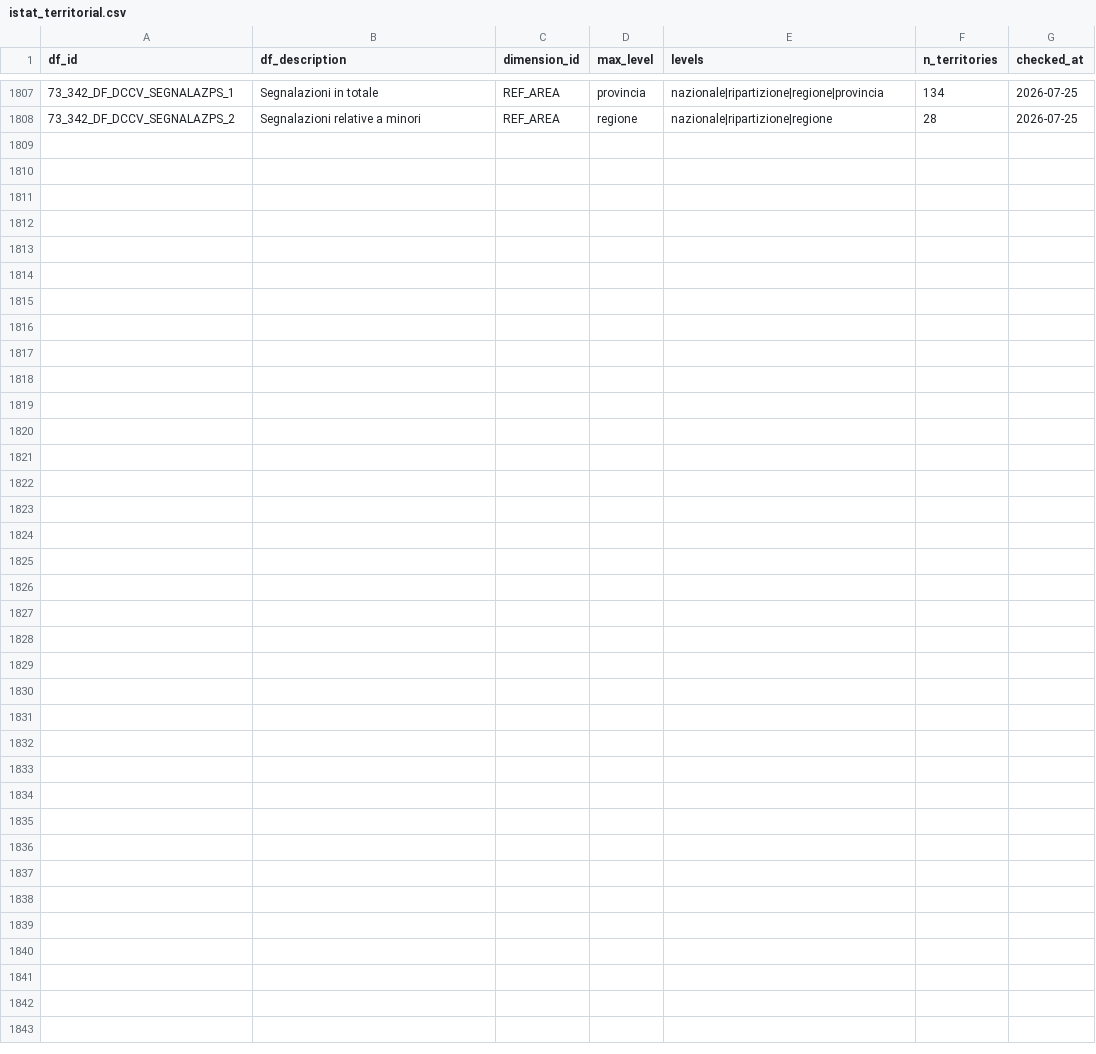
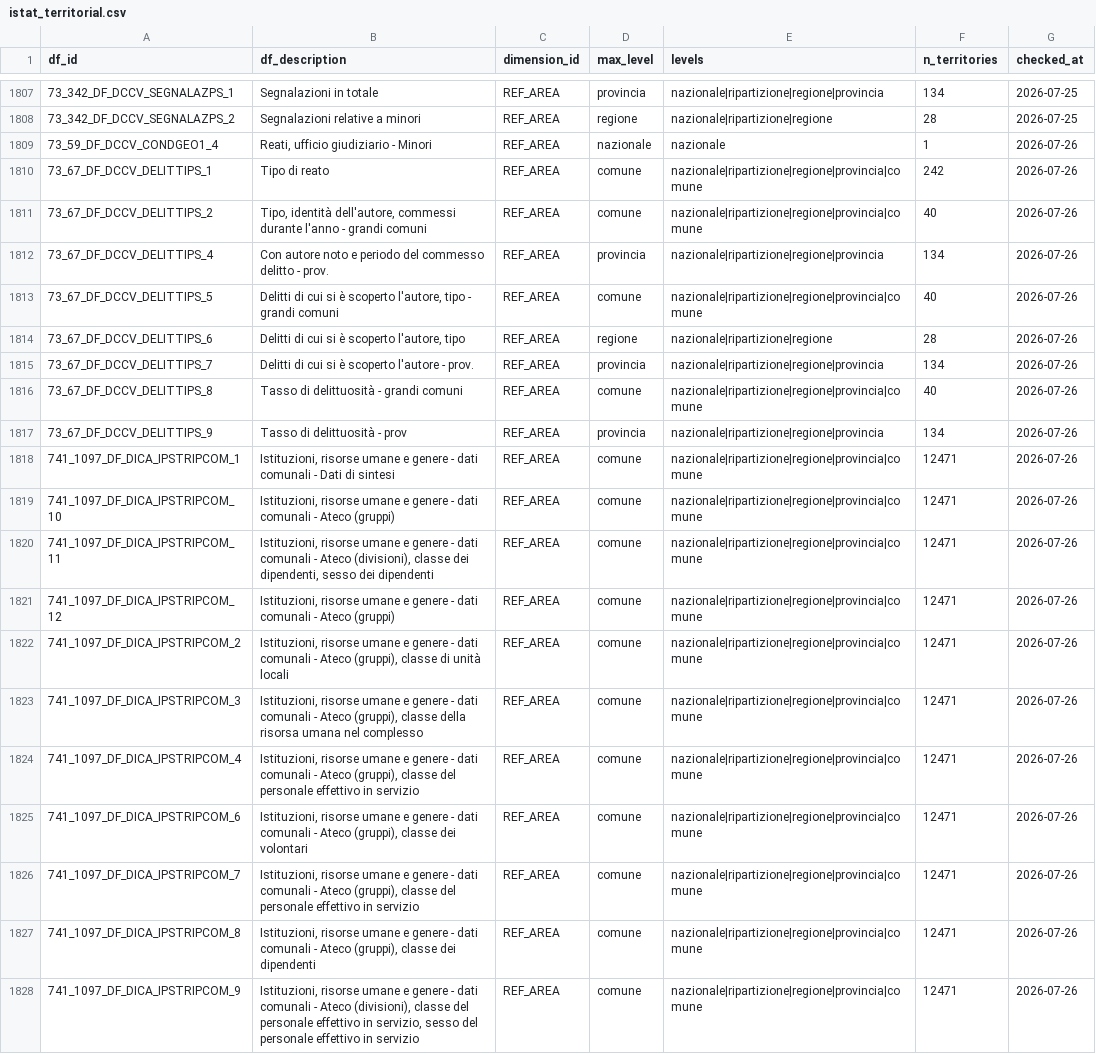
Before and after one commit to ondata/opensdmx, a CSV file: data/constraints/istat_territorial.csv, drawn as a sheet; only a part is shown, gaps mark what is left out; the diff names each change by its address in the sheet, - before the commit and + after, or states it on an @@ line.

```diff
--- a/data/constraints/istat_territorial.csv
+++ b/data/constraints/istat_territorial.csv
+row 1809: 73_59_DF_DCCV_CONDGEO1_4 | Reati, ufficio giudiziario - Minori | REF_AREA | nazionale | nazionale | 1 | 2026-07-26
+row 1810: 73_67_DF_DCCV_DELITTIPS_1 | Tipo di reato | REF_AREA | comune | nazionale|ripartizione|regione|provincia|comune | 242 | 2026-07-26
+row 1811: 73_67_DF_DCCV_DELITTIPS_2 | Tipo, identità dell'autore, commessi durante l'anno - grandi comuni | REF_AREA | comune | nazionale|ripartizione|regione|provincia|comune | 40 | 2026-07-26
+row 1812: 73_67_DF_DCCV_DELITTIPS_4 | Con autore noto e periodo del commesso delitto - prov. | REF_AREA | provincia | nazionale|ripartizione|regione|provincia | 134 | 2026-07-26
+row 1813: 73_67_DF_DCCV_DELITTIPS_5 | Delitti di cui si è scoperto l'autore, tipo - grandi comuni | REF_AREA | comune | nazionale|ripartizione|regione|provincia|comune | 40 | 2026-07-26
+row 1814: 73_67_DF_DCCV_DELITTIPS_6 | Delitti di cui si è scoperto l'autore, tipo | REF_AREA | regione | nazionale|ripartizione|regione | 28 | 2026-07-26
+row 1815: 73_67_DF_DCCV_DELITTIPS_7 | Delitti di cui si è scoperto l'autore - prov. | REF_AREA | provincia | nazionale|ripartizione|regione|provincia | 134 | 2026-07-26
+row 1816: 73_67_DF_DCCV_DELITTIPS_8 | Tasso di delittuosità - grandi comuni | REF_AREA | comune | nazionale|ripartizione|regione|provincia|comune | 40 | 2026-07-26
+row 1817: 73_67_DF_DCCV_DELITTIPS_9 | Tasso di delittuosità - prov | REF_AREA | provincia | nazionale|ripartizione|regione|provincia | 134 | 2026-07-26
+row 1818: 741_1097_DF_DICA_IPSTRIPCOM_1 | Istituzioni, risorse umane e genere - dati comunali - Dati di sintesi | REF_AREA | comune | nazionale|ripartizione|regione|provincia|comune | 12471 | 2026-07-26
+row 1819: 741_1097_DF_DICA_IPSTRIPCOM_10 | Istituzioni, risorse umane e genere - dati comunali - Ateco (gruppi) | REF_AREA | comune | nazionale|ripartizione|regione|provincia|comune | 12471 | 2026-07-26
+row 1820: 741_1097_DF_DICA_IPSTRIPCOM_11 | Istituzioni, risorse umane e genere - dati comunali - Ateco (divisioni), classe dei dipendenti, sesso dei dipendenti | REF_AREA | comune | nazionale|ripartizione|regione|provincia|comune | 12471 | 2026-07-26
+row 1821: 741_1097_DF_DICA_IPSTRIPCOM_12 | Istituzioni, risorse umane e genere - dati comunali - Ateco (gruppi) | REF_AREA | comune | nazionale|ripartizione|regione|provincia|comune | 12471 | 2026-07-26
+row 1822: 741_1097_DF_DICA_IPSTRIPCOM_2 | Istituzioni, risorse umane e genere - dati comunali - Ateco (gruppi), classe di unità locali | REF_AREA | comune | nazionale|ripartizione|regione|provincia|comune | 12471 | 2026-07-26
+row 1823: 741_1097_DF_DICA_IPSTRIPCOM_3 | Istituzioni, risorse umane e genere - dati comunali - Ateco (gruppi), classe della risorsa umana nel complesso | REF_AREA | comune | nazionale|ripartizione|regione|provincia|comune | 12471 | 2026-07-26
+row 1824: 741_1097_DF_DICA_IPSTRIPCOM_4 | Istituzioni, risorse umane e genere - dati comunali - Ateco (gruppi), classe del personale effettivo in servizio | REF_AREA | comune | nazionale|ripartizione|regione|provincia|comune | 12471 | 2026-07-26
+row 1825: 741_1097_DF_DICA_IPSTRIPCOM_6 | Istituzioni, risorse umane e genere - dati comunali - Ateco (gruppi), classe dei volontari | REF_AREA | comune | nazionale|ripartizione|regione|provincia|comune | 12471 | 2026-07-26
+row 1826: 741_1097_DF_DICA_IPSTRIPCOM_7 | Istituzioni, risorse umane e genere - dati comunali - Ateco (gruppi), classe del personale effettivo in servizio | REF_AREA | comune | nazionale|ripartizione|regione|provincia|comune | 12471 | 2026-07-26
+row 1827: 741_1097_DF_DICA_IPSTRIPCOM_8 | Istituzioni, risorse umane e genere - dati comunali - Ateco (gruppi), classe dei dipendenti | REF_AREA | comune | nazionale|ripartizione|regione|provincia|comune | 12471 | 2026-07-26
+row 1828: 741_1097_DF_DICA_IPSTRIPCOM_9 | Istituzioni, risorse umane e genere - dati comunali - Ateco (divisioni), classe del personale effettivo in servizio, sesso del personale effettivo in servizio | REF_AREA | comune | nazionale|ripartizione|regione|provincia|comune | 12471 | 2026-07-26
```
Also changed, not shown: 4 other files.
